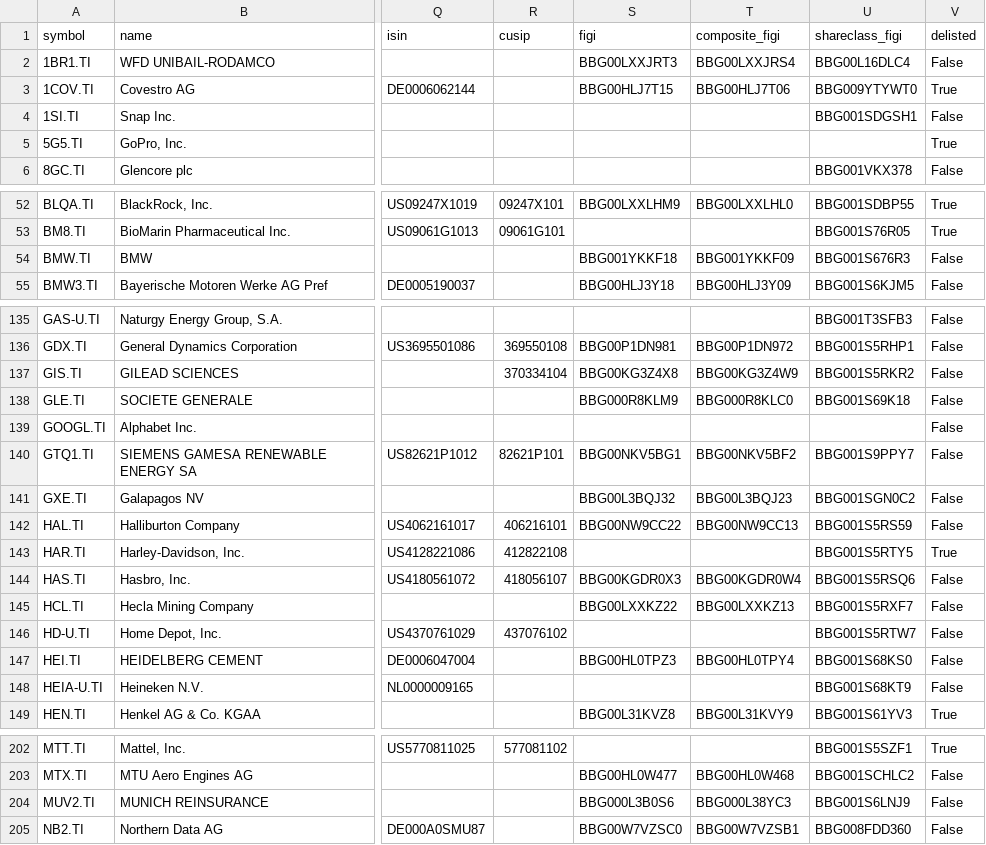
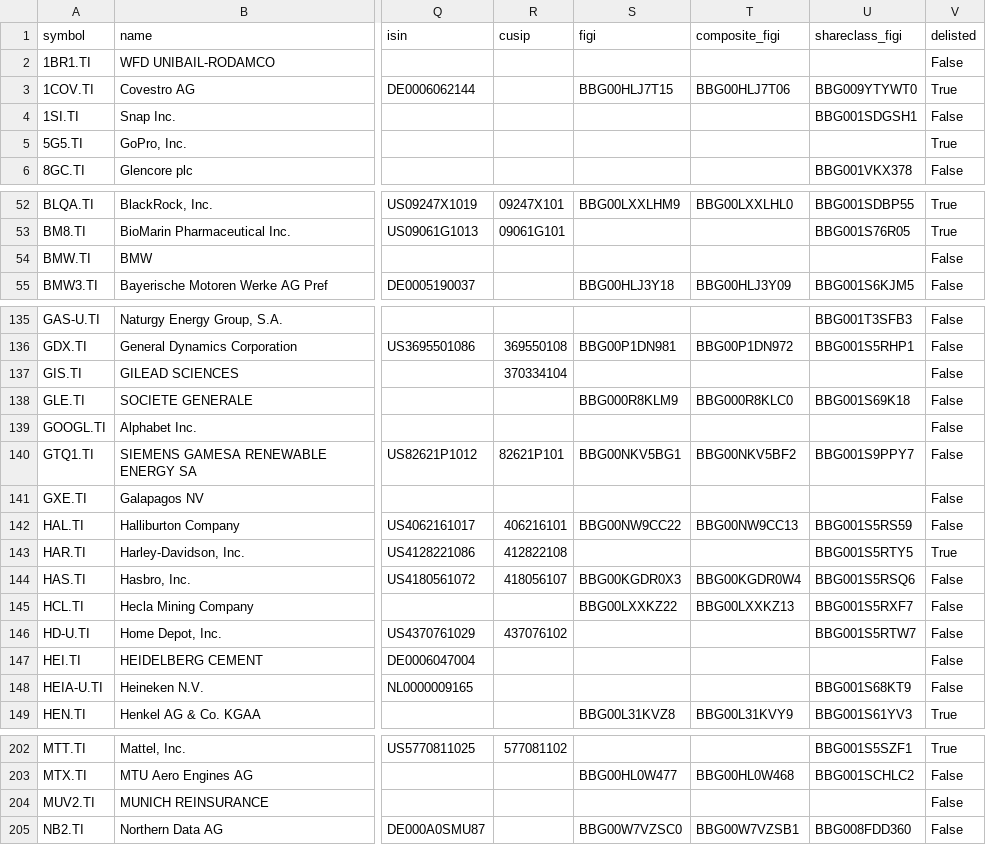
Before and after one commit to JerBouma/FinanceDatabase, a CSV file: database/equities/TLO.csv, drawn as a sheet; only a part is shown, gaps mark what is left out; the diff covers the shown part only; the diff names each change by its address in the sheet, - before the commit and + after, or states it on an @@ line.

Commit message:
Clear FIGIs that belong to another company's listing
The share class FIGIs of listings whose names disagree within a share
class were looked up on OpenFIGI. 201 equities carried the composite and
share class FIGI (31 also the FIGI) of a different company listed on
another exchange under a similar ticker (e.g. ART.AX Airtasker had ARHT
Media's, CRM.AX Carbon Minerals had Salesforce's, CXM.AX Centrex Metals
had Sprinklr's); these are cleared. FIGIs of the same exchange under a
newer ticker (renamed companies) are kept.

```diff
--- a/database/equities/TLO.csv
+++ b/database/equities/TLO.csv
-S2 (figi): BBG00LXXJRT3
+S2 (figi): (empty)
-T2 (composite_figi): BBG00LXXJRS4
+T2 (composite_figi): (empty)
-U2 (shareclass_figi): BBG00L16DLC4
+U2 (shareclass_figi): (empty)
-S54 (figi): BBG001YKKF18
+S54 (figi): (empty)
-T54 (composite_figi): BBG001YKKF09
+T54 (composite_figi): (empty)
-U54 (shareclass_figi): BBG001S676R3
+U54 (shareclass_figi): (empty)
-S137 (figi): BBG00KG3Z4X8
+S137 (figi): (empty)
-T137 (composite_figi): BBG00KG3Z4W9
+T137 (composite_figi): (empty)
-U137 (shareclass_figi): BBG001S5RKR2
+U137 (shareclass_figi): (empty)
-S141 (figi): BBG00L3BQJ32
+S141 (figi): (empty)
-T141 (composite_figi): BBG00L3BQJ23
+T141 (composite_figi): (empty)
-U141 (shareclass_figi): BBG001SGN0C2
+U141 (shareclass_figi): (empty)
-S147 (figi): BBG00HL0TPZ3
+S147 (figi): (empty)
-T147 (composite_figi): BBG00HL0TPY4
+T147 (composite_figi): (empty)
-U147 (shareclass_figi): BBG001S68KS0
+U147 (shareclass_figi): (empty)
-S204 (figi): BBG000L3B0S6
+S204 (figi): (empty)
-T204 (composite_figi): BBG000L38YC3
+T204 (composite_figi): (empty)
-U204 (shareclass_figi): BBG001S6LNJ9
+U204 (shareclass_figi): (empty)
```
Also changed, not shown: 9 edited cells elsewhere in this file, database/equities/ATH.csv, database/equities/EBS.csv, 34 other files.
